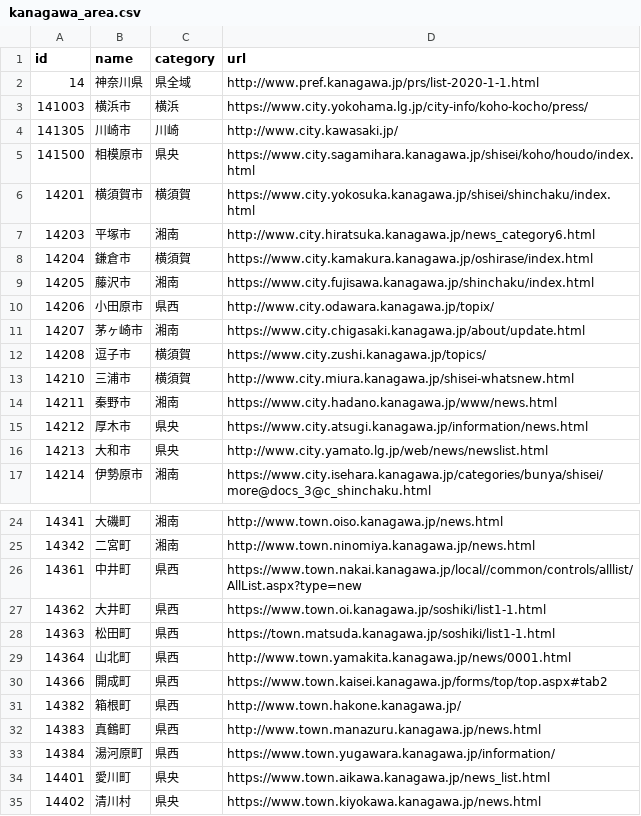
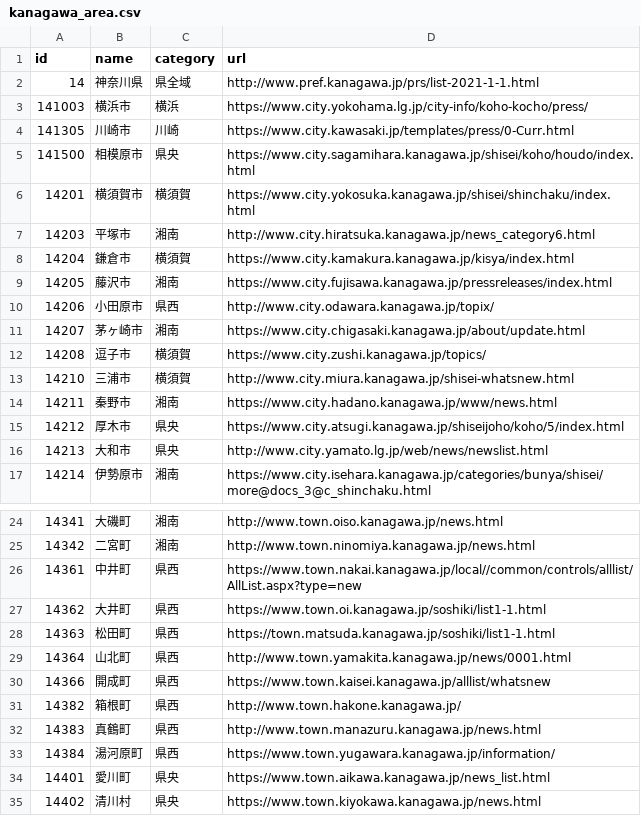
Before and after one commit to sgtao/csv2link_items, a CSV file: docs/assets/kanagawa_area.csv, drawn as a sheet; only a part is shown, gaps mark what is left out.

```diff
--- a/docs/assets/kanagawa_area.csv
+++ b/docs/assets/kanagawa_area.csv
@@ -1,5 +1,5 @@
 id,name,category,url
-14,神奈川県,県全域,http://www.pref.kanagawa.jp/prs/list-2020-1-1.html
+14,神奈川県,県全域,http://www.pref.kanagawa.jp/prs/list-2021-1-1.html
 141003,横浜市,横浜,https://www.city.yokohama.lg.jp/city-info/koho-kocho/press/
-141305,川崎市,川崎,http://www.city.kawasaki.jp/
+141305,川崎市,川崎,https://www.city.kawasaki.jp/templates/press/0-Curr.html
 141500,相模原市,県央,https://www.city.sagamihara.kanagawa.jp/shisei/koho/houdo/index.html
@@ -7,4 +7,4 @@
 14203,平塚市,湘南,http://www.city.hiratsuka.kanagawa.jp/news_category6.html
-14204,鎌倉市,横須賀,https://www.city.kamakura.kanagawa.jp/oshirase/index.html
-14205,藤沢市,湘南,https://www.city.fujisawa.kanagawa.jp/shinchaku/index.html
+14204,鎌倉市,横須賀,https://www.city.kamakura.kanagawa.jp/kisya/index.html
+14205,藤沢市,湘南,https://www.city.fujisawa.kanagawa.jp/pressreleases/index.html
 14206,小田原市,県西,http://www.city.odawara.kanagawa.jp/topix/
@@ -14,3 +14,3 @@
 14211,秦野市,湘南,https://www.city.hadano.kanagawa.jp/www/news.html
-14212,厚木市,県央,https://www.city.atsugi.kanagawa.jp/information/news.html
+14212,厚木市,県央,https://www.city.atsugi.kanagawa.jp/shiseijoho/koho/5/index.html
 14213,大和市,県央,http://www.city.yamato.lg.jp/web/news/newslist.html
@@ -29,3 +29,3 @@
 14364,山北町,県西,http://www.town.yamakita.kanagawa.jp/news/0001.html
-14366,開成町,県西,https://www.town.kaisei.kanagawa.jp/forms/top/top.aspx#tab2
+14366,開成町,県西,https://www.town.kaisei.kanagawa.jp/alllist/whatsnew
 14382,箱根町,県西,http://www.town.hakone.kanagawa.jp/
```
Also changed, not shown: 1 other file.
